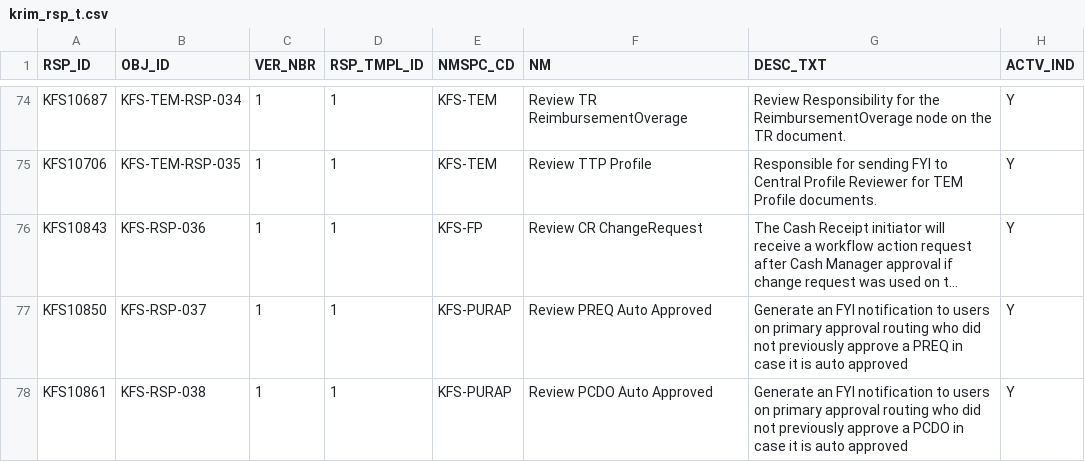
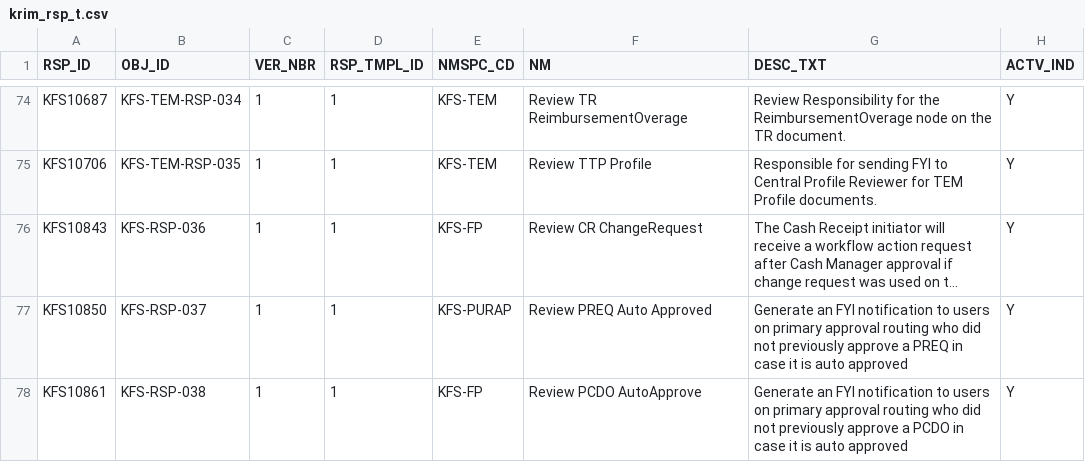
Before and after one commit to CU-CommunityApps/kfs-5-3, a CSV file: work/db/rice-data/bootstrap/krim_rsp_t.csv, drawn as a sheet; only a part is shown, gaps mark what is left out; long unchanged cells end in ….

Commit message:
KFSCNTRB-1795 fixing rsp name and nmspc
git-svn-id: https://svn.kuali.org/repos/kfs/branches/release-5-3@44621 05dbba50-812c-11dd-b2f5-a7aa3c7f87f7

```diff
--- a/work/db/rice-data/bootstrap/krim_rsp_t.csv
+++ b/work/db/rice-data/bootstrap/krim_rsp_t.csv
@@ -77,2 +77,2 @@
 "KFS10850","KFS-RSP-037","1","1","KFS-PURAP","Review PREQ Auto Approved","Generate an FYI notification to users on primary approval routing who did not previously approve a PREQ in case it is auto approved","Y"
-"KFS10861","KFS-RSP-038","1","1","KFS-PURAP","Review PCDO Auto Approved","Generate an FYI notification to users on primary approval routing who did not previously approve a PCDO in case it is auto approved","Y"
+"KFS10861","KFS-RSP-038","1","1","KFS-FP","Review PCDO AutoApprove","Generate an FYI notification to users on primary approval routing who did not previously approve a PCDO in case it is auto approved","Y"
```
